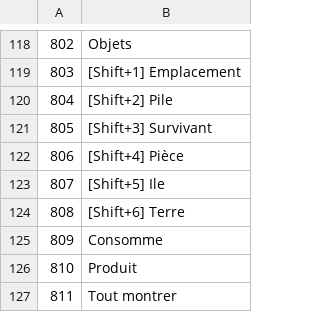
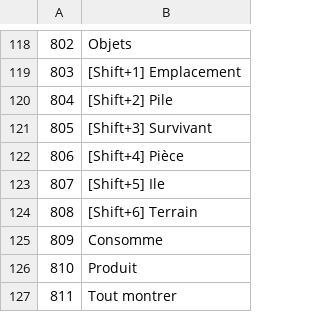
Before and after one commit to justusgamelab2016/LW-translation, a CSV file: language/fr/ui_text.csv, drawn as a sheet; only a part is shown, gaps mark what is left out.

Commit message:
Update ui_text.csv

```diff
--- a/language/fr/ui_text.csv
+++ b/language/fr/ui_text.csv
@@ -123,3 +123,3 @@
 807,[Shift+5] Ile
-808,[Shift+6] Terre
+808,[Shift+6] Terrain
 809,Consomme
```
